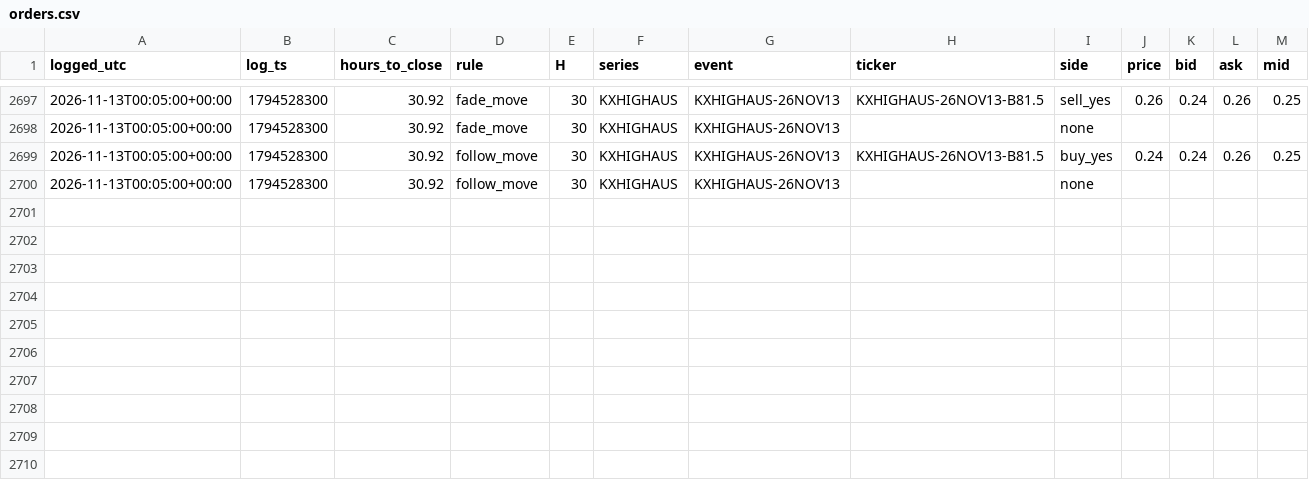
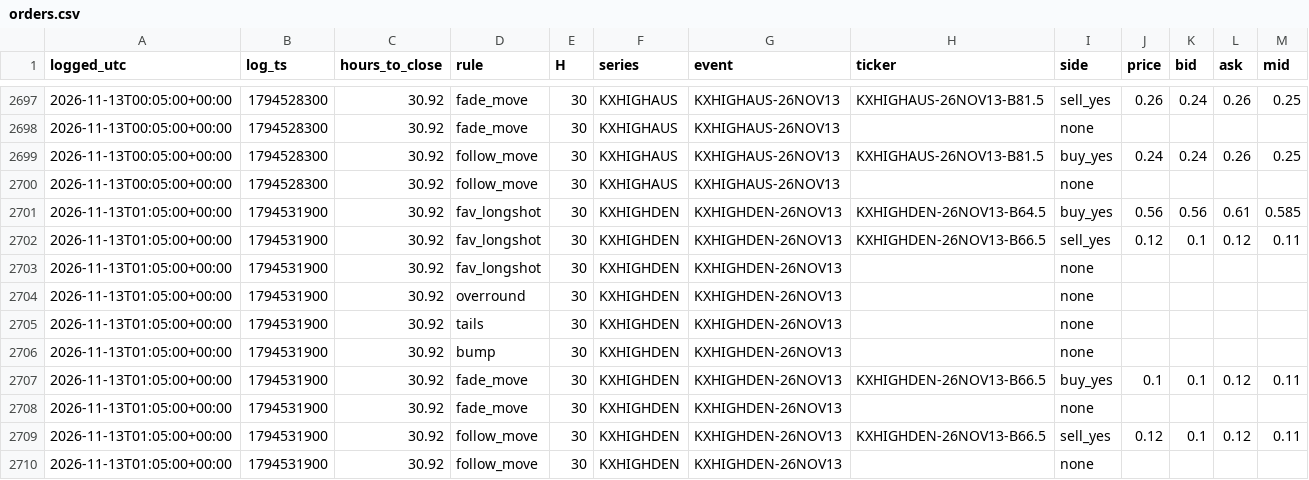
Before and after one commit to andyxing00888/personal-site, a CSV file: paper/data/orders.csv, drawn as a sheet; only a part is shown, gaps mark what is left out.

Commit message:
paper: 2026-11-13T01:05Z

```diff
--- a/paper/data/orders.csv
+++ b/paper/data/orders.csv
@@ -2700 +2700,11 @@ logged_utc,log_ts,hours_to_close,rule,H,series,event,ticker,side,price,bid,ask,m
 2026-11-13T00:05:00+00:00,1794528300,30.92,follow_move,30,KXHIGHAUS,KXHIGHAUS-26NOV13,,none,,,,
+2026-11-13T01:05:00+00:00,1794531900,30.92,fav_longshot,30,KXHIGHDEN,KXHIGHDEN-26NOV13,KXHIGHDEN-26NOV13-B64.5,buy_yes,0.56,0.56,0.61,0.585
+2026-11-13T01:05:00+00:00,1794531900,30.92,fav_longshot,30,KXHIGHDEN,KXHIGHDEN-26NOV13,KXHIGHDEN-26NOV13-B66.5,sell_yes,0.12,0.1,0.12,0.11
+2026-11-13T01:05:00+00:00,1794531900,30.92,fav_longshot,30,KXHIGHDEN,KXHIGHDEN-26NOV13,,none,,,,
+2026-11-13T01:05:00+00:00,1794531900,30.92,overround,30,KXHIGHDEN,KXHIGHDEN-26NOV13,,none,,,,
+2026-11-13T01:05:00+00:00,1794531900,30.92,tails,30,KXHIGHDEN,KXHIGHDEN-26NOV13,,none,,,,
+2026-11-13T01:05:00+00:00,1794531900,30.92,bump,30,KXHIGHDEN,KXHIGHDEN-26NOV13,,none,,,,
+2026-11-13T01:05:00+00:00,1794531900,30.92,fade_move,30,KXHIGHDEN,KXHIGHDEN-26NOV13,KXHIGHDEN-26NOV13-B66.5,buy_yes,0.1,0.1,0.12,0.11
+2026-11-13T01:05:00+00:00,1794531900,30.92,fade_move,30,KXHIGHDEN,KXHIGHDEN-26NOV13,,none,,,,
+2026-11-13T01:05:00+00:00,1794531900,30.92,follow_move,30,KXHIGHDEN,KXHIGHDEN-26NOV13,KXHIGHDEN-26NOV13-B66.5,sell_yes,0.12,0.1,0.12,0.11
+2026-11-13T01:05:00+00:00,1794531900,30.92,follow_move,30,KXHIGHDEN,KXHIGHDEN-26NOV13,,none,,,,
```
Also changed, not shown: paper/data/consistency.csv, 1 other file.
